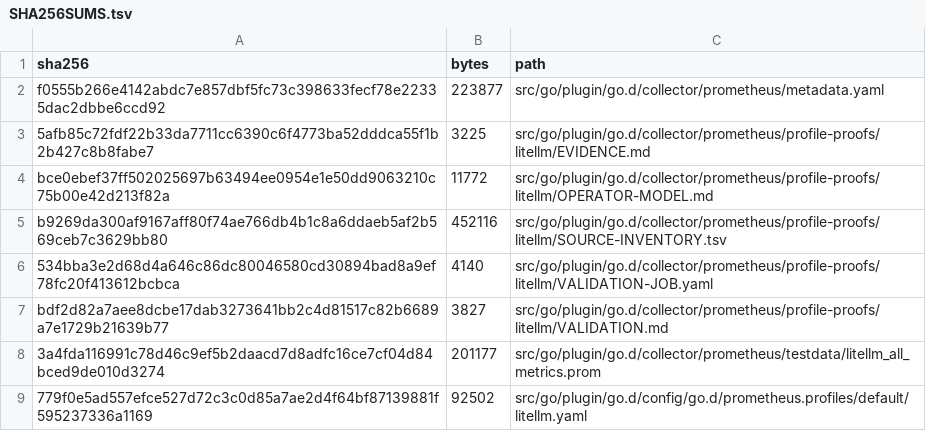
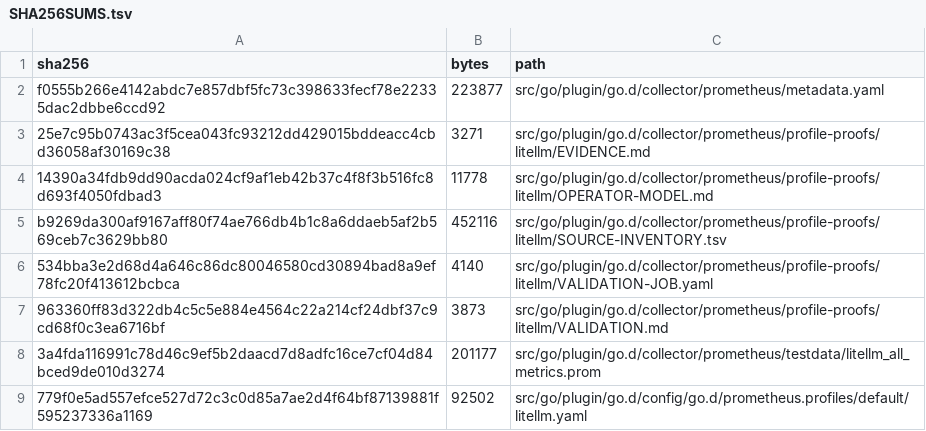
Before and after one commit to netdata/netdata, a TSV file: src/go/plugin/go.d/collector/prometheus/profile-proofs/litellm/SHA256SUMS.tsv, drawn as a sheet.

```diff
--- a/src/go/plugin/go.d/collector/prometheus/profile-proofs/litellm/SHA256SUMS.tsv
+++ b/src/go/plugin/go.d/collector/prometheus/profile-proofs/litellm/SHA256SUMS.tsv
@@ -2,7 +2,7 @@ sha256	bytes	path
 f0555b266e4142abdc7e857dbf5fc73c398633fecf78e22335dac2dbbe6ccd92	223877	src/go/plugin/go.d/collector/prometheus/metadata.yaml
-5afb85c72fdf22b33da7711cc6390c6f4773ba52dddca55f1b2b427c8b8fabe7	3225	src/go/plugin/go.d/collector/prometheus/profile-proofs/litellm/EVIDENCE.md
-bce0ebef37ff502025697b63494ee0954e1e50dd9063210c75b00e42d213f82a	11772	src/go/plugin/go.d/collector/prometheus/profile-proofs/litellm/OPERATOR-MODEL.md
+25e7c95b0743ac3f5cea043fc93212dd429015bddeacc4cbd36058af30169c38	3271	src/go/plugin/go.d/collector/prometheus/profile-proofs/litellm/EVIDENCE.md
+14390a34fdb9dd90acda024cf9af1eb42b37c4f8f3b516fc8d693f4050fdbad3	11778	src/go/plugin/go.d/collector/prometheus/profile-proofs/litellm/OPERATOR-MODEL.md
 b9269da300af9167aff80f74ae766db4b1c8a6ddaeb5af2b569ceb7c3629bb80	452116	src/go/plugin/go.d/collector/prometheus/profile-proofs/litellm/SOURCE-INVENTORY.tsv
 534bba3e2d68d4a646c86dc80046580cd30894bad8a9ef78fc20f413612bcbca	4140	src/go/plugin/go.d/collector/prometheus/profile-proofs/litellm/VALIDATION-JOB.yaml
-bdf2d82a7aee8dcbe17dab3273641bb2c4d81517c82b6689a7e1729b21639b77	3827	src/go/plugin/go.d/collector/prometheus/profile-proofs/litellm/VALIDATION.md
+963360ff83d322db4c5c5e884e4564c22a214cf24dbf37c9cd68f0c3ea6716bf	3873	src/go/plugin/go.d/collector/prometheus/profile-proofs/litellm/VALIDATION.md
 3a4fda116991c78d46c9ef5b2daacd7d8adfc16ce7cf04d84bced9de010d3274	201177	src/go/plugin/go.d/collector/prometheus/testdata/litellm_all_metrics.prom
```
Also changed, not shown: src/go/plugin/go.d/collector/prometheus/profile-proofs/ceph/SHA256SUMS.tsv, src/go/plugin/go.d/collector/prometheus/profile-proofs/vllm/SHA256SUMS.tsv, 20 other files.
